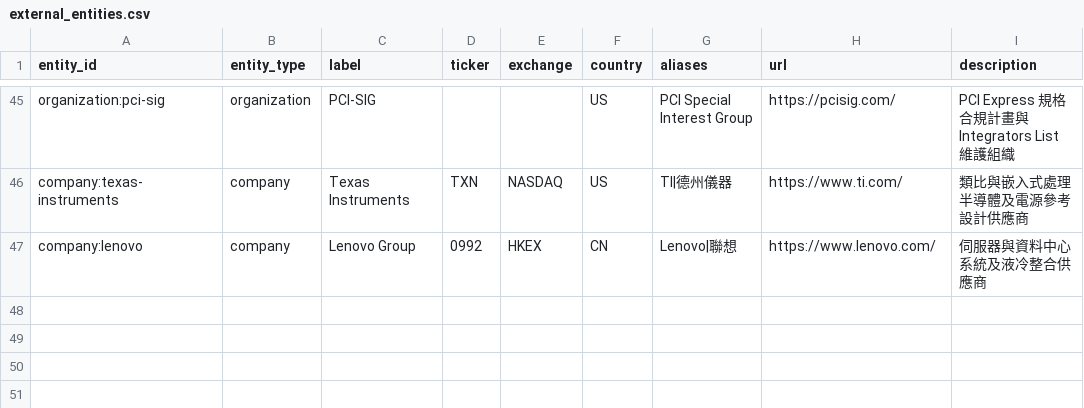
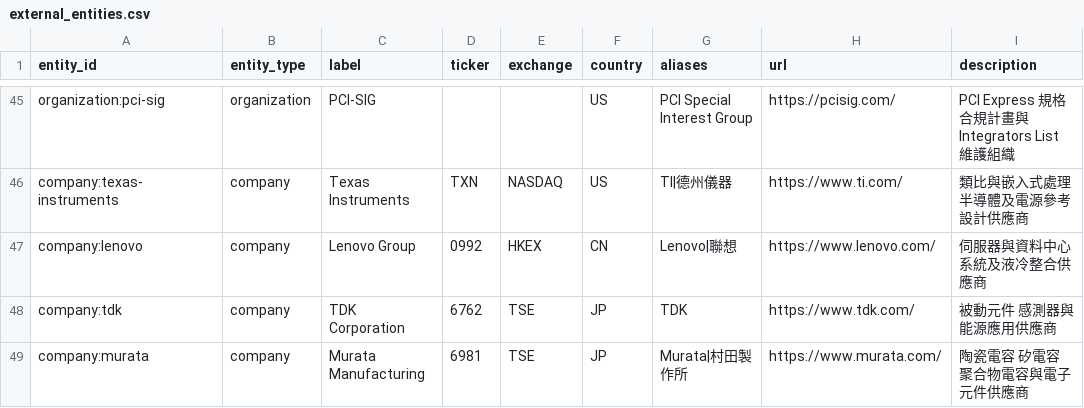
Before and after one commit to DennisLiuCk/strong-weak-scanner, a CSV file: config/external_entities.csv, drawn as a sheet; only a part is shown, gaps mark what is left out.

```diff
--- a/config/external_entities.csv
+++ b/config/external_entities.csv
@@ -47 +47,3 @@ company:texas-instruments,company,Texas Instruments,TXN,NASDAQ,US,TI|德州儀
 company:lenovo,company,Lenovo Group,0992,HKEX,CN,Lenovo|聯想,https://www.lenovo.com/,伺服器與資料中心系統及液冷整合供應商
+company:tdk,company,TDK Corporation,6762,TSE,JP,TDK,https://www.tdk.com/,被動元件 感測器與能源應用供應商
+company:murata,company,Murata Manufacturing,6981,TSE,JP,Murata|村田製作所,https://www.murata.com/,陶瓷電容 矽電容 聚合物電容與電子元件供應商
```
Also changed, not shown: config/knowledge_concepts.csv, notes/research_topics/scan_log.csv, 17 other files.
